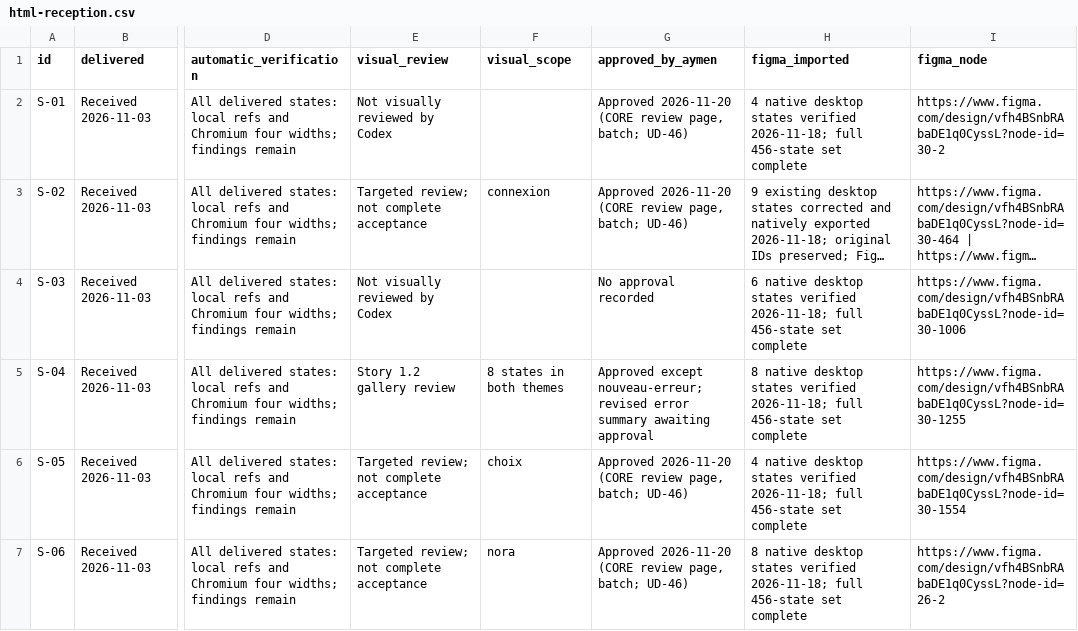
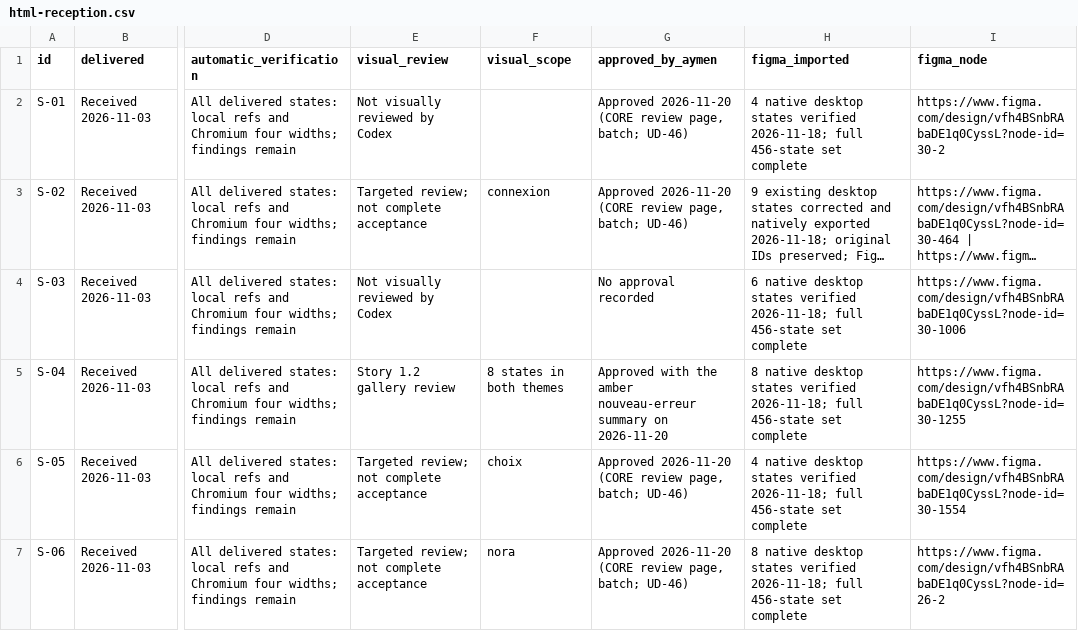
Before and after one commit to Aymenchaghoub/etaye, a CSV file: docs/design/html-reception.csv, drawn as a sheet; only a part is shown, gaps mark what is left out; long unchanged cells end in …; the diff names each change by its address in the sheet, - before the commit and + after, or states it on an @@ line.

```diff
--- a/docs/design/html-reception.csv
+++ b/docs/design/html-reception.csv
-G5 (approved_by_aymen): Approved except nouveau-erreur; revised error summary awaiting approval
+G5 (approved_by_aymen): Approved with the amber nouveau-erreur summary on 2026-11-20
```
Also changed, not shown: docs/design/coverage.csv, 12 other files.
